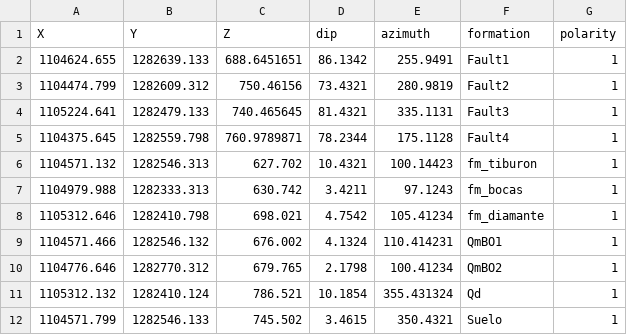
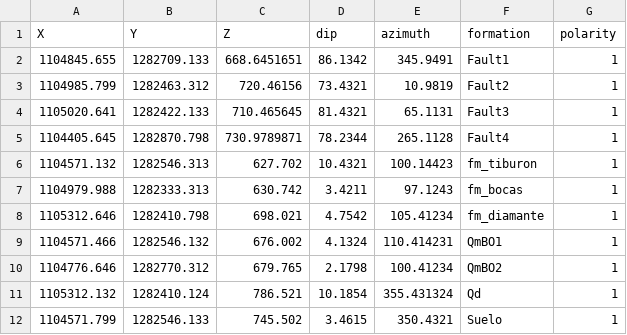
Before and after one commit to AndresH1213/TesisData, a CSV file: Data/model_orientations_unds.csv, drawn as a sheet; removed rows and columns are numbered as before the commit, all else as after; the diff names each change by its address in the sheet, - before the commit and + after, or states it on an @@ line.

Commit message:
repoints

```diff
--- a/Data/model_orientations_unds.csv
+++ b/Data/model_orientations_unds.csv
-row 2: 1104624.655 | 1282639.133 | 688.6451651 | 86.1342 | 255.9491 | Fault1 | 1
-row 3: 1104474.799 | 1282609.312 | 750.46156 | 73.4321 | 280.9819 | Fault2 | 1
-row 4: 1105224.641 | 1282479.133 | 740.465645 | 81.4321 | 335.1131 | Fault3 | 1
-row 5: 1104375.645 | 1282559.798 | 760.9789871 | 78.2344 | 175.1128 | Fault4 | 1
+row 2: 1104845.655 | 1282709.133 | 668.6451651 | 86.1342 | 345.9491 | Fault1 | 1
+row 3: 1104985.799 | 1282463.312 | 720.46156 | 73.4321 | 10.9819 | Fault2 | 1
+row 4: 1105020.641 | 1282422.133 | 710.465645 | 81.4321 | 65.1131 | Fault3 | 1
+row 5: 1104405.645 | 1282870.798 | 730.9789871 | 78.2344 | 265.1128 | Fault4 | 1
```
